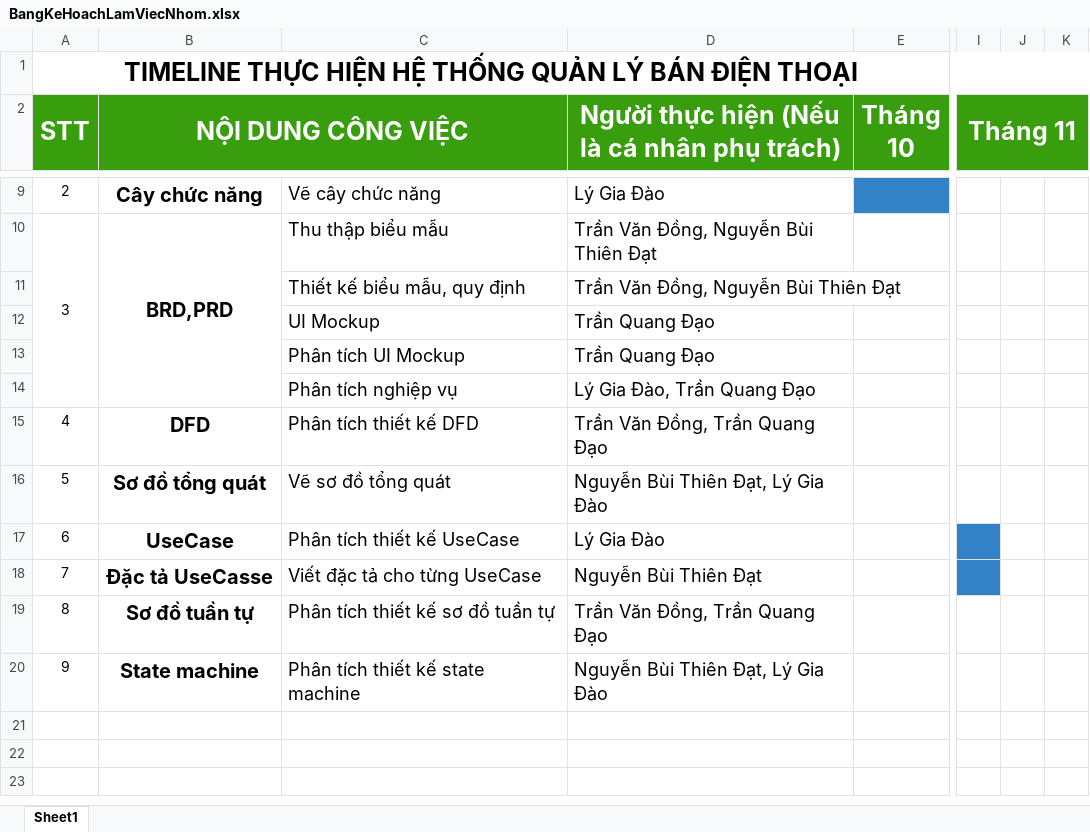
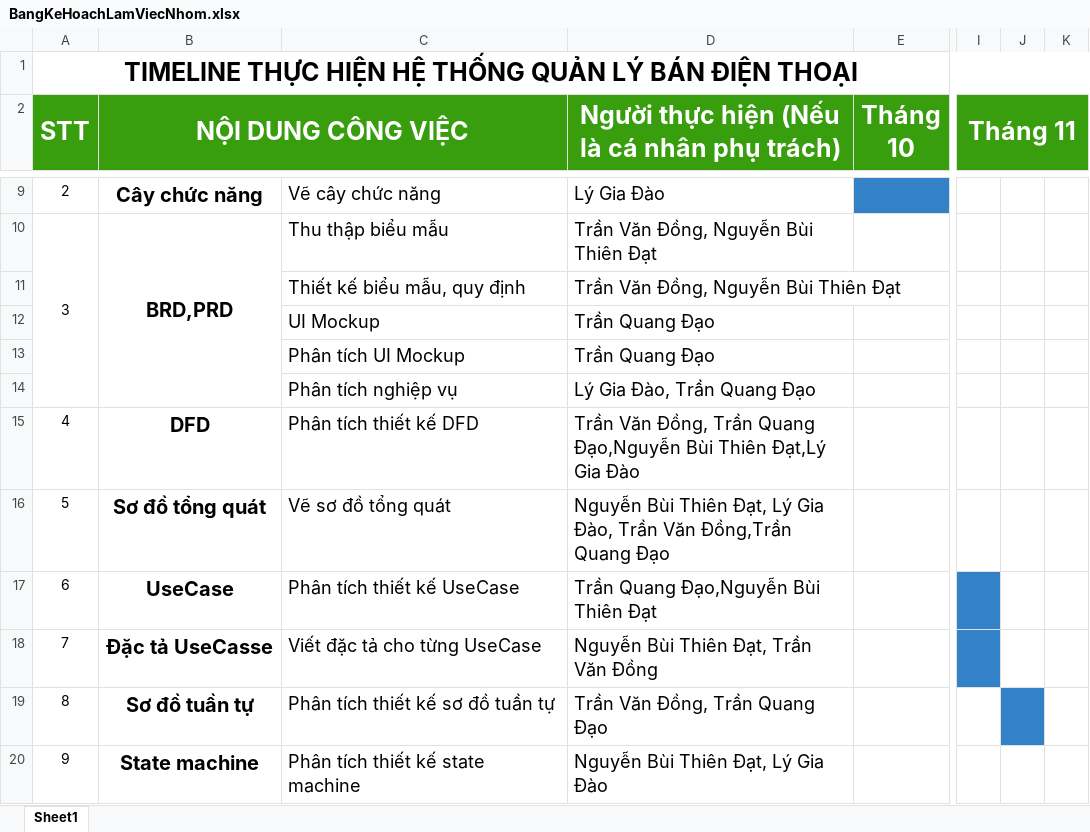
Before and after one commit to tdat7749/CongNghePhanMem, an Excel workbook: BangKeHoachLamViecNhom.xlsx, sheet Sheet1, drawn as a sheet; only a part is shown, gaps mark what is left out; values as stored, in another font and other column widths than the file's, no borders; the diff names each change by its address in the sheet, - before the commit and + after, or states it on an @@ line.

Commit message:
Cap nhat phan cong cong viec tuan 11

```diff
--- a/BangKeHoachLamViecNhom.xlsx (sheet Sheet1)
+++ b/BangKeHoachLamViecNhom.xlsx (sheet Sheet1)
-D15: Trần Văn Đồng, Trần Quang Đạo
+D15: Trần Văn Đồng, Trần Quang Đạo,Nguyễn Bùi Thiên Đạt,Lý Gia Đào
-D16: …Lý Gia Đào
+D16: …Lý Gia Đào, Trần Văn Đồng,Trần Quang Đạo
-D17: Lý Gia Đào
+D17: Trần Quang Đạo,Nguyễn Bùi Thiên Đạt
-D18: Nguyễn Bùi Thiên Đạt
+D18: Nguyễn Bùi Thiên Đạt, Trần Văn Đồng
-J19 fill: none
+J19 fill: #3381C7
```
